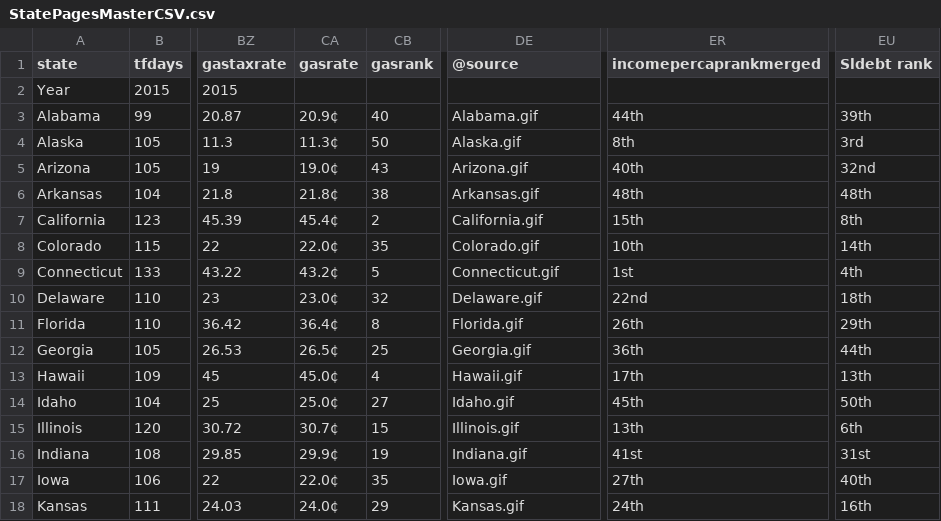
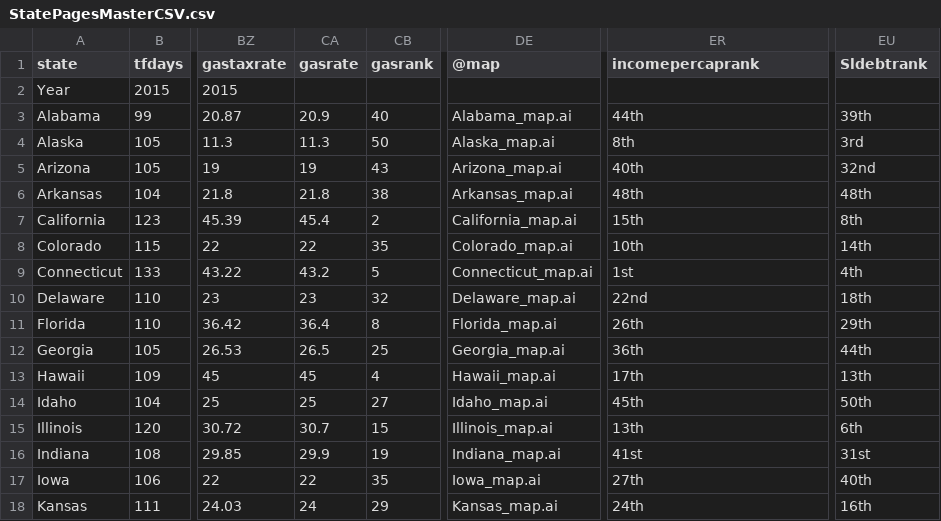
Before and after one commit to TaxFoundation/state-pages, a CSV file: StatePagesMasterCSV.csv, drawn as a sheet; only a part is shown, gaps mark what is left out; the diff covers the shown part only; the diff names each change by its address in the sheet, - before the commit and + after, or states it on an @@ line.

Commit message:
Update to most recently used page generation doc

```diff
--- a/StatePagesMasterCSV.csv
+++ b/StatePagesMasterCSV.csv
-DE1: @source
+DE1: @map
-ER1: incomepercaprankmerged
+ER1: incomepercaprank
-EU1: Sldebt rank
+EU1: Sldebtrank
-CA3 (gasrate): 20.9¢
+CA3 (gasrate): 20.9
-DE3 (@map): Alabama.gif
+DE3 (@map): Alabama_map.ai
-CA4 (gasrate): 11.3¢
+CA4 (gasrate): 11.3
-DE4 (@map): Alaska.gif
+DE4 (@map): Alaska_map.ai
-CA5 (gasrate): 19.0¢
+CA5 (gasrate): 19
-DE5 (@map): Arizona.gif
+DE5 (@map): Arizona_map.ai
-CA6 (gasrate): 21.8¢
+CA6 (gasrate): 21.8
-DE6 (@map): Arkansas.gif
+DE6 (@map): Arkansas_map.ai
-CA7 (gasrate): 45.4¢
+CA7 (gasrate): 45.4
-DE7 (@map): California.gif
+DE7 (@map): California_map.ai
-CA8 (gasrate): 22.0¢
+CA8 (gasrate): 22
-DE8 (@map): Colorado.gif
+DE8 (@map): Colorado_map.ai
-CA9 (gasrate): 43.2¢
+CA9 (gasrate): 43.2
-DE9 (@map): Connecticut.gif
+DE9 (@map): Connecticut_map.ai
-CA10 (gasrate): 23.0¢
+CA10 (gasrate): 23
-DE10 (@map): Delaware.gif
+DE10 (@map): Delaware_map.ai
-CA11 (gasrate): 36.4¢
+CA11 (gasrate): 36.4
-DE11 (@map): Florida.gif
+DE11 (@map): Florida_map.ai
-CA12 (gasrate): 26.5¢
+CA12 (gasrate): 26.5
-DE12 (@map): Georgia.gif
+DE12 (@map): Georgia_map.ai
-CA13 (gasrate): 45.0¢
+CA13 (gasrate): 45
-DE13 (@map): Hawaii.gif
+DE13 (@map): Hawaii_map.ai
-CA14 (gasrate): 25.0¢
+CA14 (gasrate): 25
-DE14 (@map): Idaho.gif
+DE14 (@map): Idaho_map.ai
-CA15 (gasrate): 30.7¢
+CA15 (gasrate): 30.7
-DE15 (@map): Illinois.gif
+DE15 (@map): Illinois_map.ai
-CA16 (gasrate): 29.9¢
+CA16 (gasrate): 29.9
-DE16 (@map): Indiana.gif
+DE16 (@map): Indiana_map.ai
-CA17 (gasrate): 22.0¢
+CA17 (gasrate): 22
-DE17 (@map): Iowa.gif
+DE17 (@map): Iowa_map.ai
-CA18 (gasrate): 24.0¢
+CA18 (gasrate): 24
-DE18 (@map): Kansas.gif
+DE18 (@map): Kansas_map.ai
```
Also changed, not shown: 70 edited cells elsewhere in this file.
